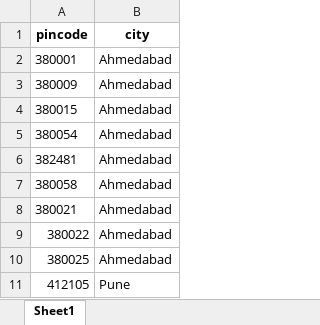
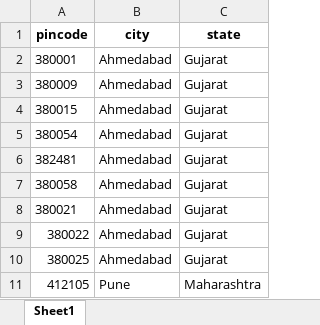
Before and after one commit to sk2796/BC-BE, an Excel workbook: pincodes.xlsx, sheet Sheet1, drawn as a sheet; values as stored, in another font and other column widths than the file's, no borders; the diff names each change by its address in the sheet, - before the commit and + after, or states it on an @@ line.

```diff
--- a/pincodes.xlsx (sheet Sheet1)
+++ b/pincodes.xlsx (sheet Sheet1)
+column C (state), rows 2-11: Gujarat | Gujarat | Gujarat | Gujarat | Gujarat | Gujarat | Gujarat | Gujarat | Gujarat | Maharashtra
```
Also changed, not shown: customers.xlsx, orders.xlsx, 2 other files.
